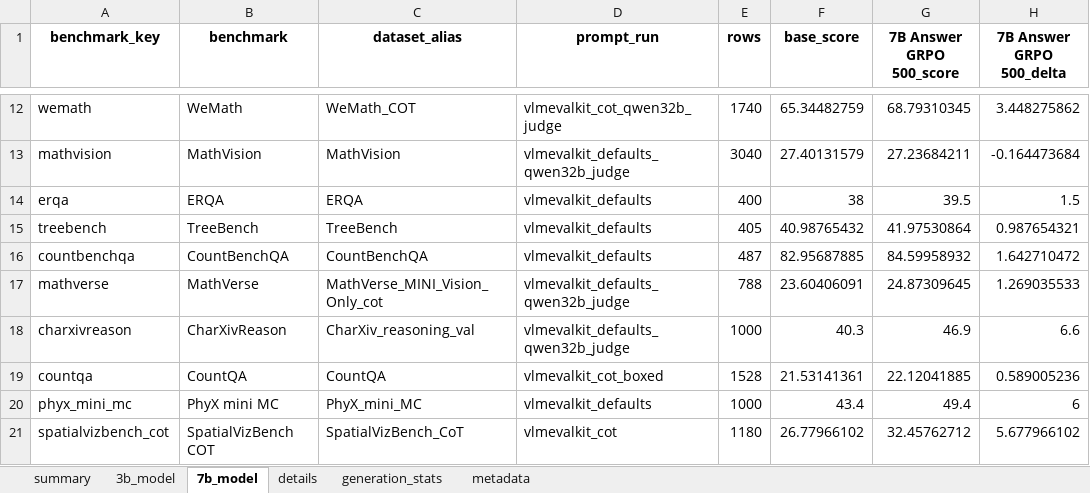
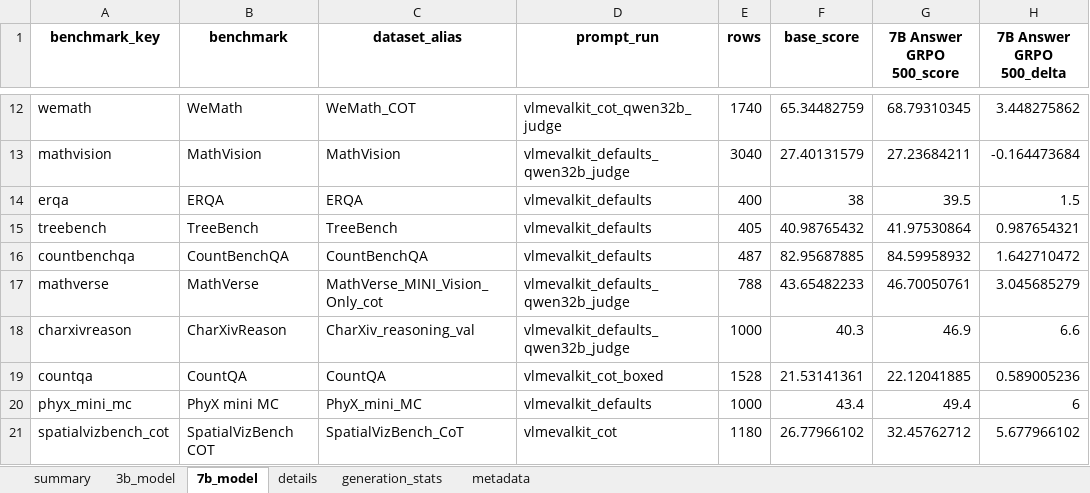
Before and after one commit to maveryn/trace-internal, an Excel workbook: results/trace_selected25_full_temp06_seed43_answer_3b7b_results.xlsx, sheet 7b_model, drawn as a sheet; only a part is shown, gaps mark what is left out; values as stored, in another font and other column widths than the file's, no borders; the diff names each change by its address in the sheet, - before the commit and + after, or states it on an @@ line.

```diff
--- a/results/trace_selected25_full_temp06_seed43_answer_3b7b_results.xlsx (sheet 7b_model)
+++ b/results/trace_selected25_full_temp06_seed43_answer_3b7b_results.xlsx (sheet 7b_model)
-F17 (base_score): 23.60406091
+F17 (base_score): 43.65482233
-G17 (7B Answer GRPO 500_score): 24.87309645
+G17 (7B Answer GRPO 500_score): 46.70050761
-H17 (7B Answer GRPO 500_delta): 1.269035533
+H17 (7B Answer GRPO 500_delta): 3.045685279
```
Also changed, not shown: sheet summary, sheet details, sheet 3b_model, results/qwen25vl3b_7b_answer_grpo_selected25_greedy_temp06.xlsx, results/qwen25vl3b_7b_answer_grpo_selected25_temp06_3seed_mean_std.xlsx, 18 other files.
